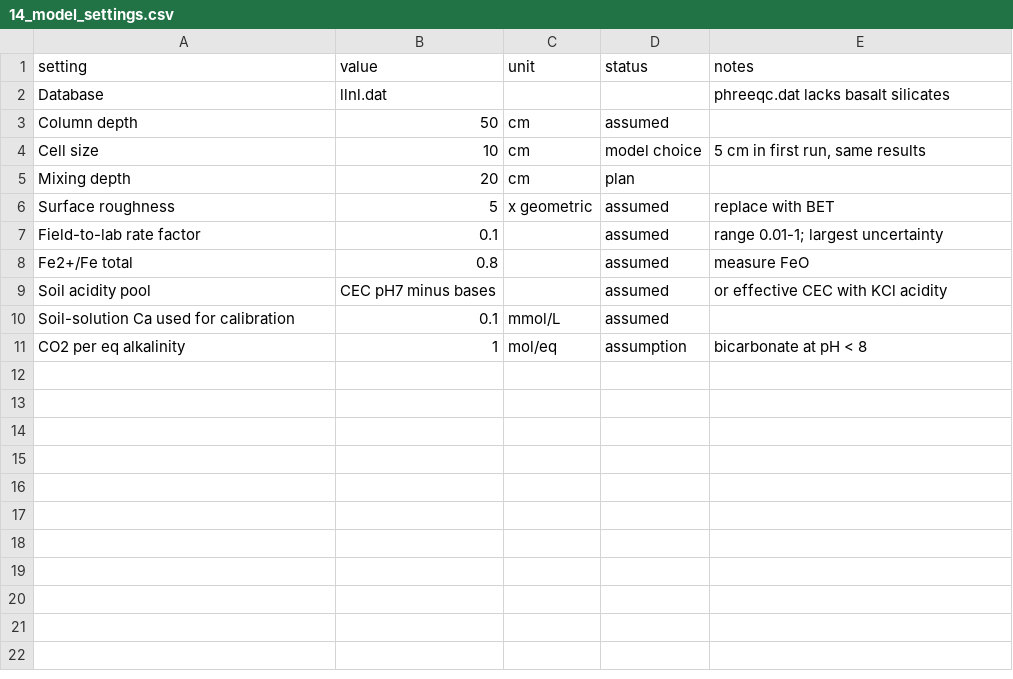
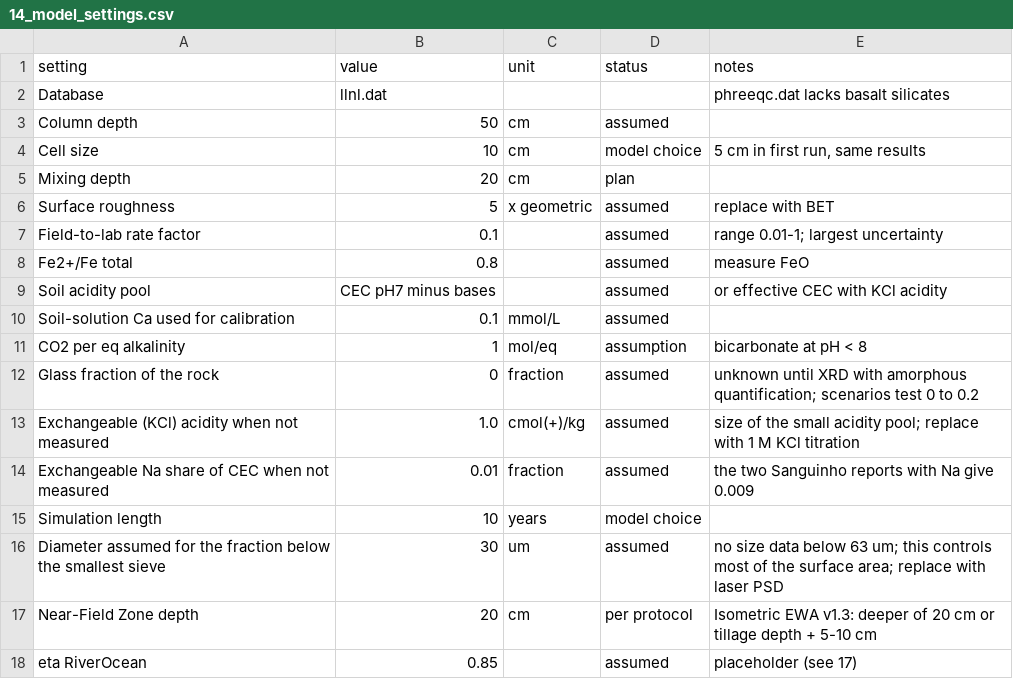
Before and after one commit to Ash-Impactco/model---phreeqc, a CSV file: data/lab/14_model_settings.csv, drawn as a sheet.

```diff
--- a/data/lab/14_model_settings.csv
+++ b/data/lab/14_model_settings.csv
@@ -11 +11,8 @@ Soil-solution Ca used for calibration,0.1,mmol/L,assumed,
 CO2 per eq alkalinity,1,mol/eq,assumption,bicarbonate at pH < 8
+Glass fraction of the rock,0,fraction,assumed,unknown until XRD with amorphous quantification; scenarios test 0 to 0.2
+Exchangeable (KCl) acidity when not measured,1.0,cmol(+)/kg,assumed,size of the small acidity pool; replace with 1 M KCl titration
+Exchangeable Na share of CEC when not measured,0.01,fraction,assumed,the two Sanguinho reports with Na give 0.009
+Simulation length,10,years,model choice,
+Diameter assumed for the fraction below the smallest sieve,30,um,assumed,no size data below 63 um; this controls most of the surface area; replace with laser PSD
+Near-Field Zone depth,20,cm,per protocol,Isometric EWA v1.3: deeper of 20 cm or tillage depth + 5-10 cm
+eta RiverOcean,0.85,,assumed,placeholder (see 17)
```
Also changed, not shown: data/lab/02_rock_physical_properties.csv, data/lab/03_rock_grain_size.csv, 21 other files.
